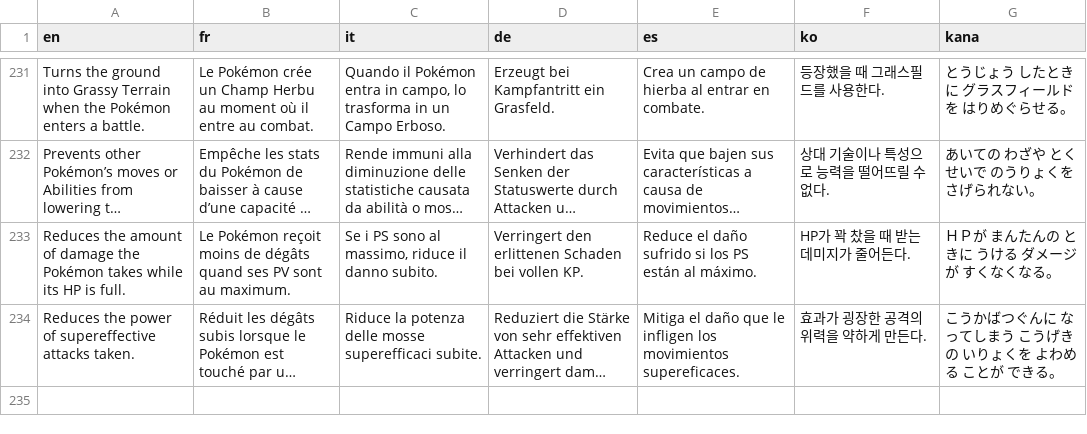
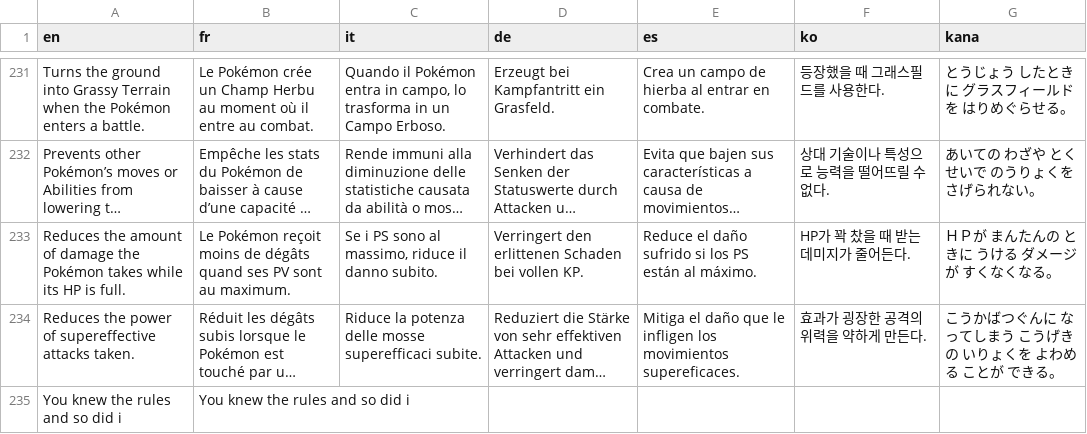
Before and after one commit to EltyDev/Pokemon-Platibidou, a CSV file: project/Data/Text/Dialogs/100005.csv, drawn as a sheet; only a part is shown, gaps mark what is left out; long unchanged cells end in …; the diff names each change by its address in the sheet, - before the commit and + after, or states it on an @@ line.

```diff
--- a/project/Data/Text/Dialogs/100005.csv
+++ b/project/Data/Text/Dialogs/100005.csv
+row 235: You knew the rules and so did i | You knew the rules and so did i
```
Also changed, not shown: project/Data/Text/Dialogs/100004.csv, project/Data/Text/Dialogs/100006.csv, 16 other files.
